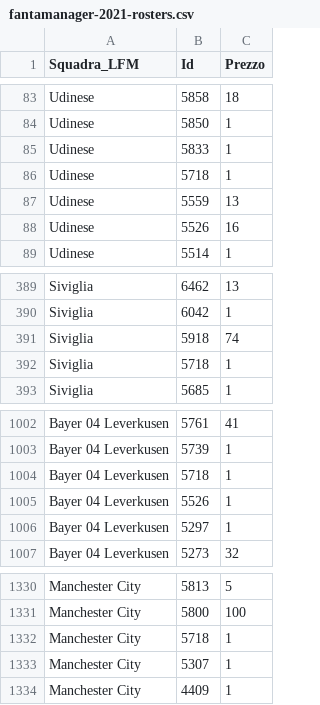
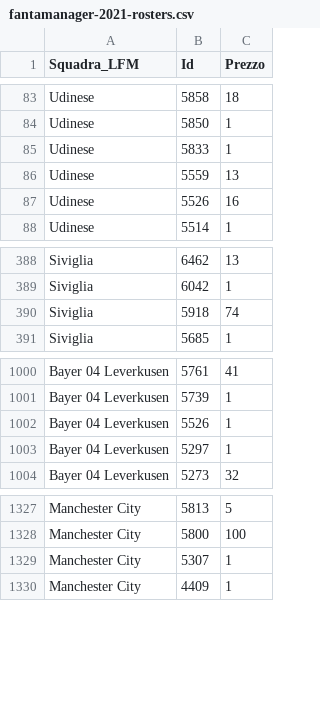
Before and after one commit to boo99ooq/LFM, a CSV file: fantamanager-2021-rosters.csv, drawn as a sheet; only a part is shown, gaps mark what is left out.

Commit message:
Rimosso Viti

```diff
--- a/fantamanager-2021-rosters.csv
+++ b/fantamanager-2021-rosters.csv
@@ -85,3 +85,2 @@ Udinese,5850,1
 Udinese,5833,1
-Udinese,5718,1
 Udinese,5559,13
@@ -391,3 +390,2 @@ Siviglia,6042,1
 Siviglia,5918,74
-Siviglia,5718,1
 Siviglia,5685,1
@@ -1003,3 +1001,2 @@ Bayer 04 Leverkusen,5761,41
 Bayer 04 Leverkusen,5739,1
-Bayer 04 Leverkusen,5718,1
 Bayer 04 Leverkusen,5526,1
@@ -1331,3 +1328,2 @@ Manchester City,5813,5
 Manchester City,5800,100
-Manchester City,5718,1
 Manchester City,5307,1
```
